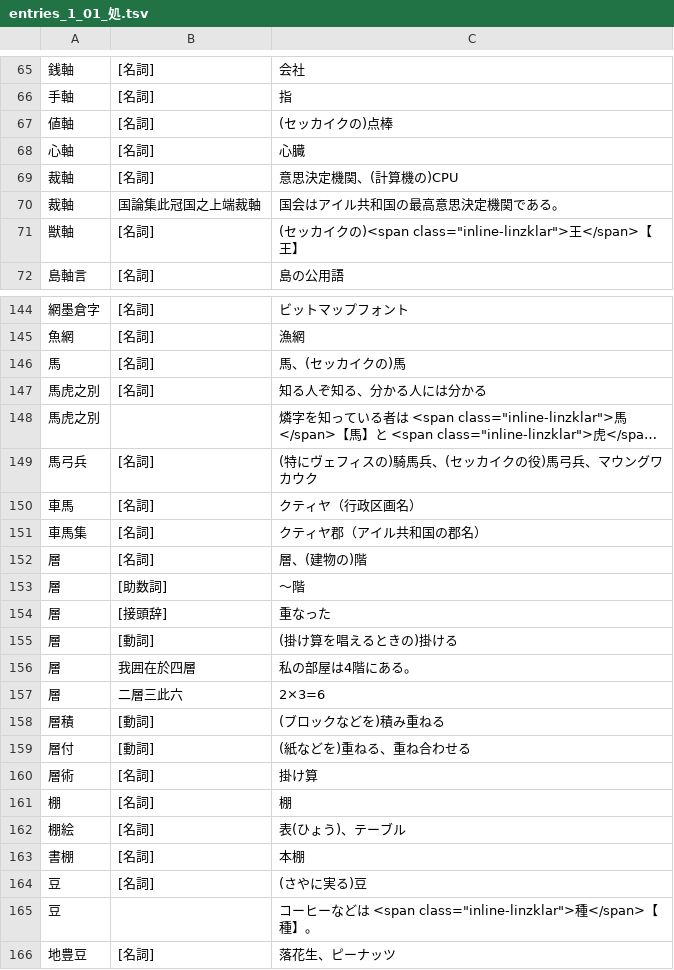
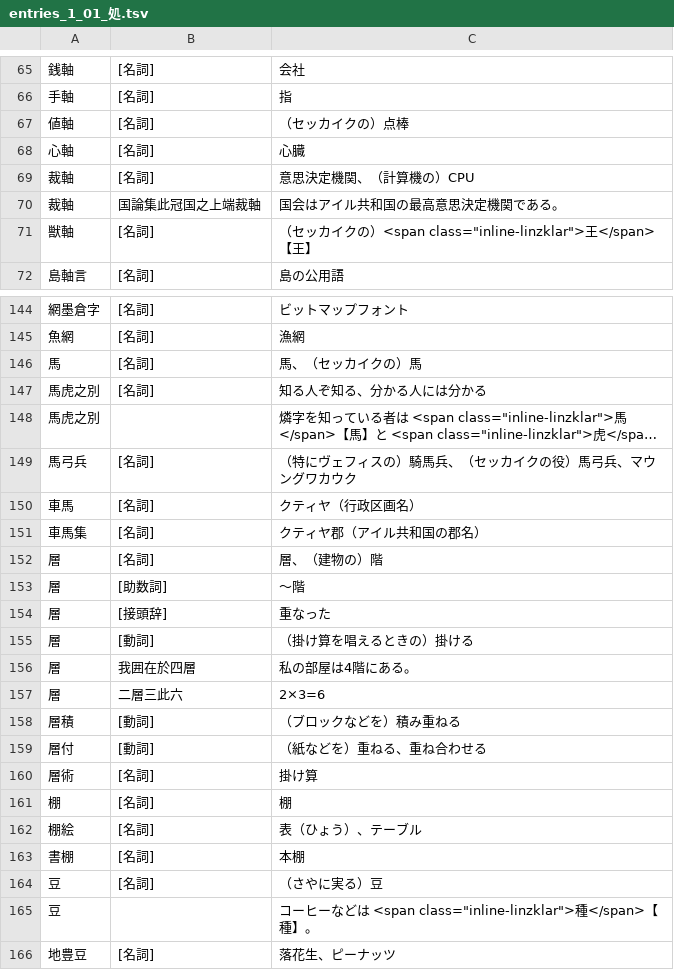
Before and after one commit to yasusho/linzklar_and_pmcp_paper_dictionary, a TSV file: entries_1_01_処.tsv, drawn as a sheet; only a part is shown, gaps mark what is left out; long unchanged cells end in …; the diff covers the shown part only; the diff names each change by its address in the sheet, - before the commit and + after, or states it on an @@ line.

```diff
--- a/entries_1_01_処.tsv
+++ b/entries_1_01_処.tsv
-C67: (セッカイクの)点棒
+C67: （セッカイクの）点棒
-C69: 意思決定機関、(計算機の)CPU
+C69: 意思決定機関、（計算機の）CPU
-C71: (セッカイクの)<span class="inline-linzklar">王…
+C71: （セッカイクの）<span class="inline-linzklar">王…
-C146: 馬、(セッカイクの)馬
+C146: 馬、（セッカイクの）馬
-C149: (特にヴェフィスの)騎馬兵、(セッカイクの役)馬弓兵、マウングワカウク
+C149: （特にヴェフィスの）騎馬兵、（セッカイクの役）馬弓兵、マウングワカウク
-C152: 層、(建物の)階
+C152: 層、（建物の）階
-C155: (掛け算を唱えるときの)掛ける
+C155: （掛け算を唱えるときの）掛ける
-C158: (ブロックなどを)積み重ねる
+C158: （ブロックなどを）積み重ねる
-C159: (紙などを)重ねる、重ね合わせる
+C159: （紙などを）重ねる、重ね合わせる
-C162: 表(ひょう)、テーブル
+C162: 表（ひょう）、テーブル
-C164: (さやに実る)豆
+C164: （さやに実る）豆
```
Also changed, not shown: 10 edited cells elsewhere in this file, entries_1_03_六.tsv, entries_1_07_一？.tsv, 51 other files.
